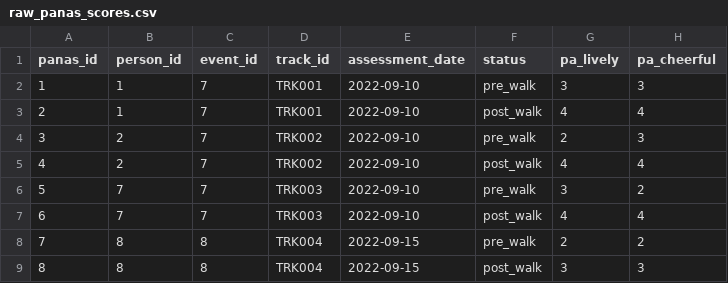
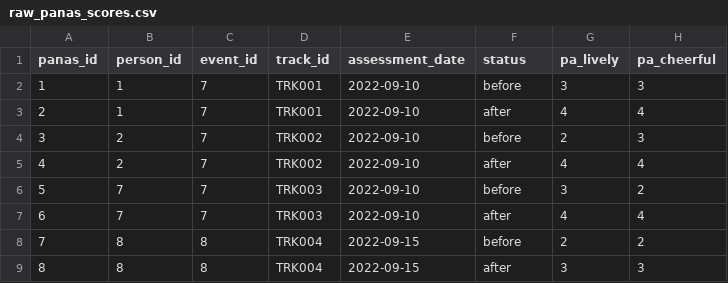
Before and after one commit to HCHODUBLIN/divaircity-data-framework, a CSV file: dbt_project/seeds/raw_panas_scores.csv, drawn as a sheet; only a part is shown; the diff names each change by its address in the sheet, - before the commit and + after, or states it on an @@ line.

```diff
--- a/dbt_project/seeds/raw_panas_scores.csv
+++ b/dbt_project/seeds/raw_panas_scores.csv
-F2 (status): pre_walk
+F2 (status): before
-F3 (status): post_walk
+F3 (status): after
-F4 (status): pre_walk
+F4 (status): before
-F5 (status): post_walk
+F5 (status): after
-F6 (status): pre_walk
+F6 (status): before
-F7 (status): post_walk
+F7 (status): after
-F8 (status): pre_walk
+F8 (status): before
-F9 (status): post_walk
+F9 (status): after
```
Also changed, not shown: dbt_project/seeds/raw_communities.csv, dbt_project/seeds/raw_engagement_tools.csv, 5 other files.
